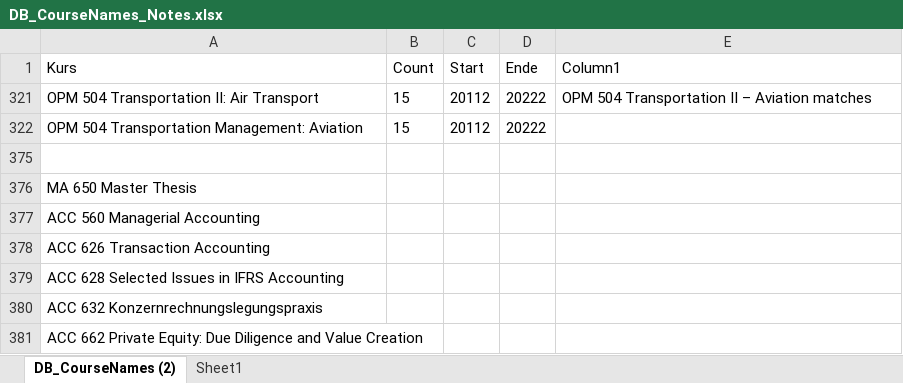
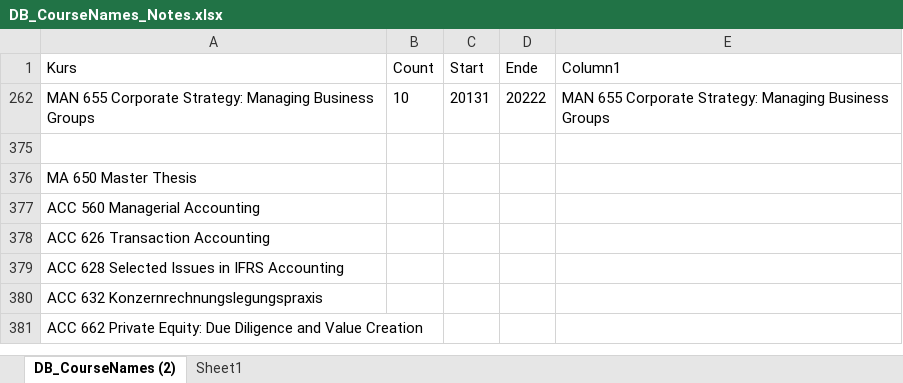
Before and after one commit to ueaul/Course_Suggestion, an Excel workbook: 02_MasterWifoMannheim/02_Ressources/DB_CourseNames_Notes.xlsx, sheet DB_CourseNames (2), drawn as a sheet; only a part is shown; values as stored, in another font and other column widths than the file's, no borders; table styles not drawn; removed rows and columns are numbered as before the commit, all else as after; the diff names each change by its address in the sheet, - before the commit and + after, or states it on an @@ line.

```diff
--- a/02_MasterWifoMannheim/02_Ressources/DB_CourseNames_Notes.xlsx (sheet DB_CourseNames (2))
+++ b/02_MasterWifoMannheim/02_Ressources/DB_CourseNames_Notes.xlsx (sheet DB_CourseNames (2))
@@ row 321 hidden: OPM 504 Transportation II: Air Transport | 15 | 20112 | 20222 | OPM 504 Transportation II – Aviation matches @@
@@ row 322 hidden: OPM 504 Transportation Management: Aviation | 15 | 20112 | 20222 @@
@@ row 262 unhidden: MAN 655 Corporate Strategy: Managing Business Groups | 10 | 20131 | 20222 | MAN 655 Corporate Strategy: Managing Business Groups @@
```
Also changed, not shown: 03_DBRequests/SkillCourseWeights.xlsx, 13 other files.
